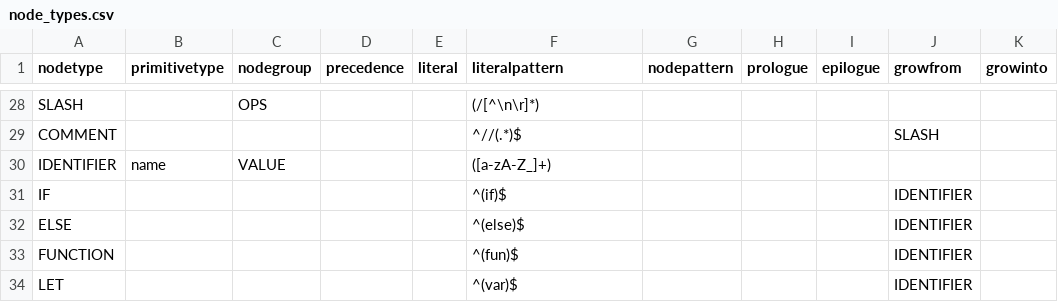
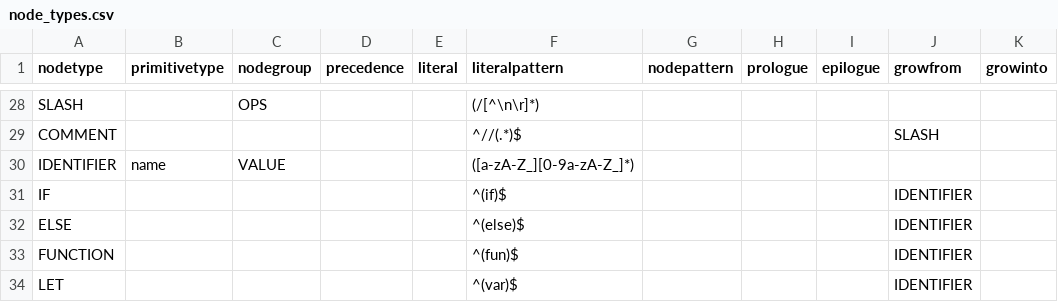
Before and after one commit to soft-lang/soft, a CSV file: languages/lox/node_types.csv, drawn as a sheet; only a part is shown, gaps mark what is left out; the diff names each change by its address in the sheet, - before the commit and + after, or states it on an @@ line.

```diff
--- a/languages/lox/node_types.csv
+++ b/languages/lox/node_types.csv
-F30 (literalpattern): ([a-zA-Z_]+)
+F30 (literalpattern): ([a-zA-Z_][0-9a-zA-Z_]*)
```
Also changed, not shown: 1 other file.
